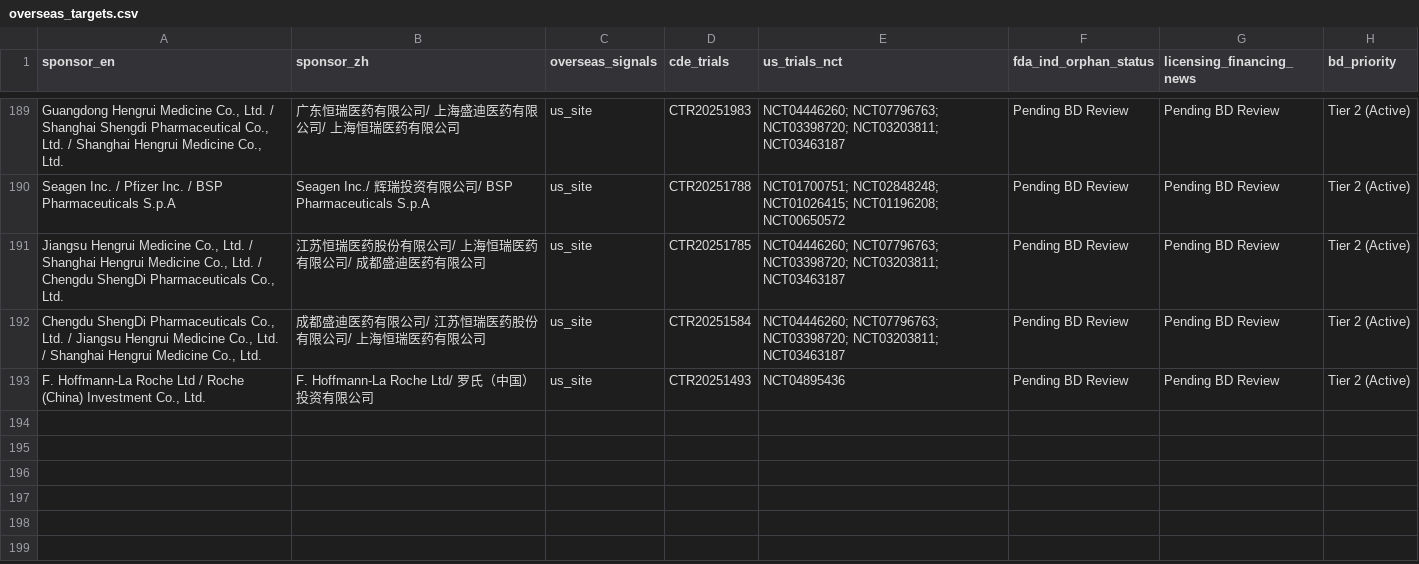
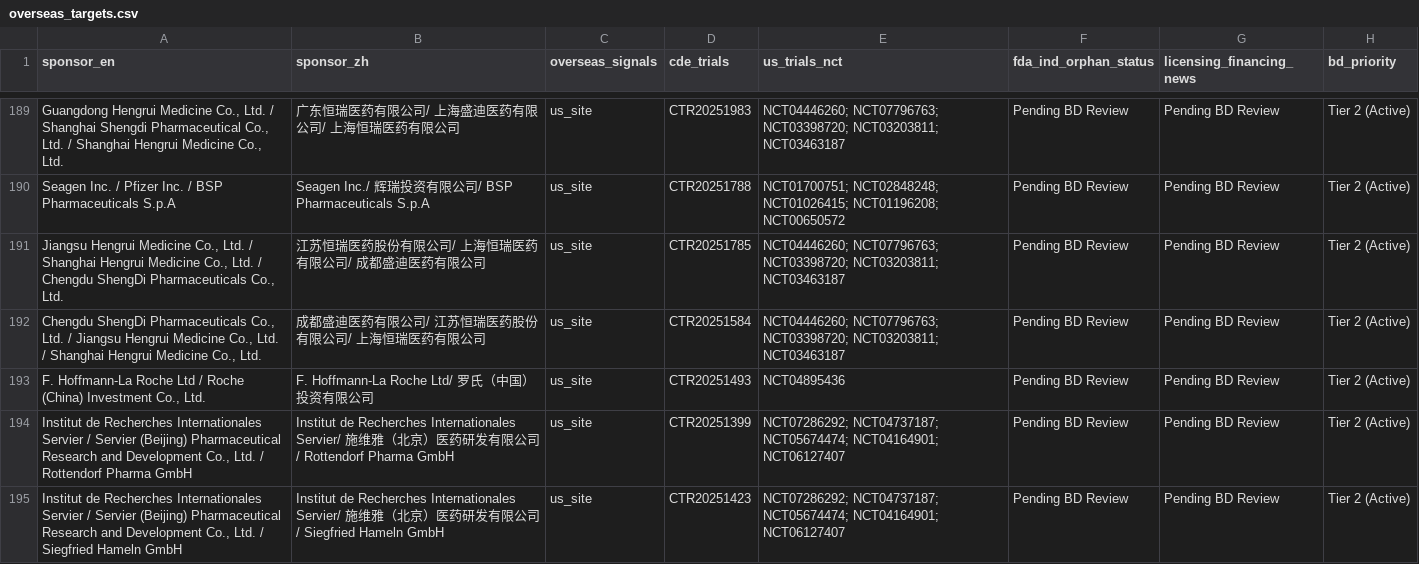
Before and after one commit to hutianle/cde-clinical-trials, a CSV file: data/overseas_targets.csv, drawn as a sheet; only a part is shown, gaps mark what is left out; the diff covers the shown part only; the diff names each change by its address in the sheet, - before the commit and + after, or states it on an @@ line.

```diff
--- a/data/overseas_targets.csv
+++ b/data/overseas_targets.csv
+row 194: Institut de Recherches Internationales Servier / Servier (Beijing) Pharmaceutical Research and Development Co., Ltd. / Rottendorf Pharma GmbH | Institut de Recherches Internationales Servier/ 施维雅（北京）医药研发有限公司/ Rottendorf Pharma GmbH | us_site | CTR20251399 | NCT07286292; NCT04737187; NCT05674474; NCT04164901; NCT06127407 | Pending BD Review | Pending BD Review | Tier 2 (Active)
+row 195: Institut de Recherches Internationales Servier / Servier (Beijing) Pharmaceutical Research and Development Co., Ltd. / Siegfried Hameln GmbH | Institut de Recherches Internationales Servier/ 施维雅（北京）医药研发有限公司/ Siegfried Hameln GmbH | us_site | CTR20251423 | NCT07286292; NCT04737187; NCT05674474; NCT04164901; NCT06127407 | Pending BD Review | Pending BD Review | Tier 2 (Active)
```
Also changed, not shown: 1 added row and 2 edited cells elsewhere in this file, 6 other files.
